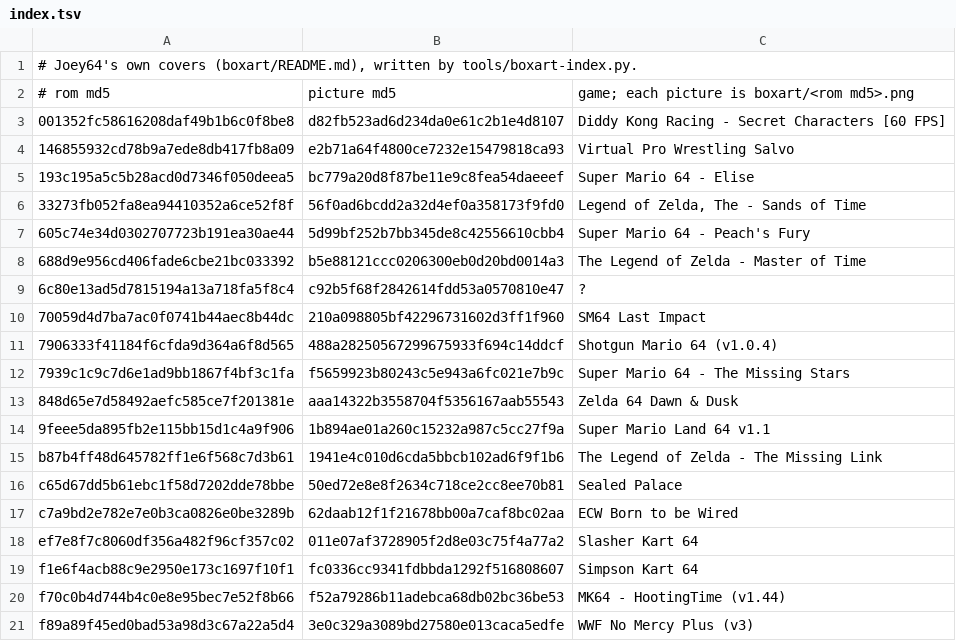
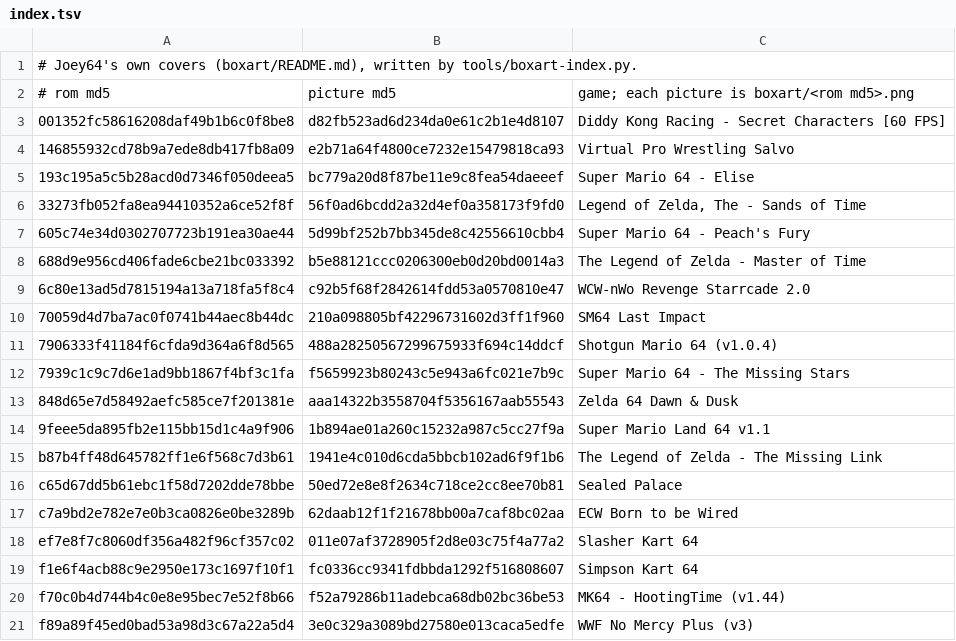
Before and after one commit to JoeysRetroHandhelds/joey64-data, a TSV file: boxart/index.tsv, drawn as a sheet.

Commit message:
Box art index: Starrcade 2.0's name

```diff
--- a/boxart/index.tsv
+++ b/boxart/index.tsv
@@ -8,3 +8,3 @@
 688d9e956cd406fade6cbe21bc033392	b5e88121ccc0206300eb0d20bd0014a3	The Legend of Zelda - Master of Time
-6c80e13ad5d7815194a13a718fa5f8c4	c92b5f68f2842614fdd53a0570810e47	?
+6c80e13ad5d7815194a13a718fa5f8c4	c92b5f68f2842614fdd53a0570810e47	WCW-nWo Revenge Starrcade 2.0
 70059d4d7ba7ac0f0741b44aec8b44dc	210a098805bf42296731602d3ff1f960	SM64 Last Impact
```
